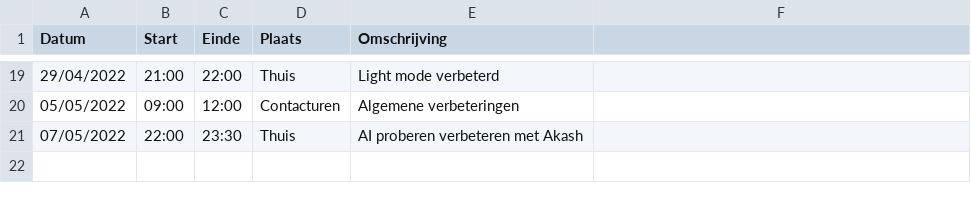
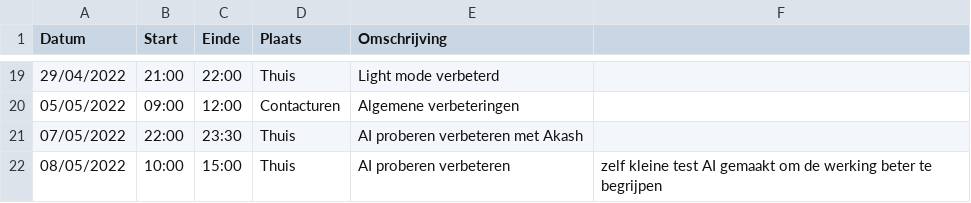
Before and after one commit to matissecallewaert/ai-tetris, a CSV file: logboeken/GalleTomas.csv, drawn as a sheet; only a part is shown, gaps mark what is left out.

Commit message:
Update GalleTomas.csv

```diff
--- a/logboeken/GalleTomas.csv
+++ b/logboeken/GalleTomas.csv
@@ -21 +21,2 @@ Datum,Start,Einde,Plaats,Omschrijving
 07/05/2022,22:00,23:30,Thuis,AI proberen verbeteren met Akash
+08/05/2022,10:00,15:00,Thuis,AI proberen verbeteren, zelf kleine test AI gemaakt om de werking beter te begrijpen
```
